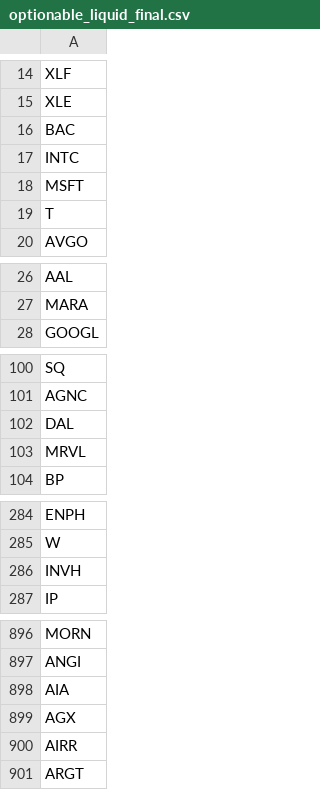
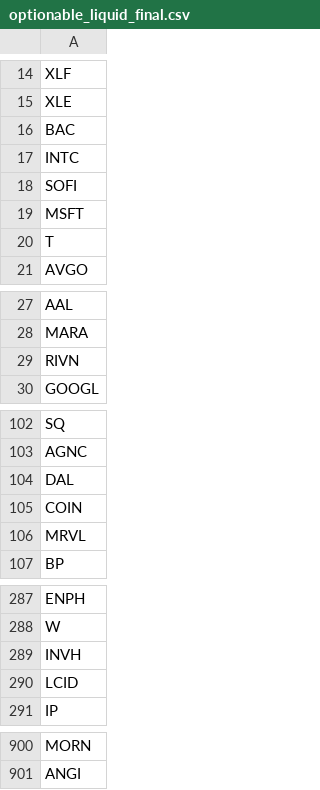
Before and after one commit to Lakers2481/kobe81_traderbot, a CSV file: data/universe/optionable_liquid_final.csv, drawn as a sheet; only a part is shown, gaps mark what is left out; removed rows and columns are numbered as before the commit, all else as after; the diff names each change by its address in the sheet, - before the commit and + after, or states it on an @@ line.

```diff
--- a/data/universe/optionable_liquid_final.csv
+++ b/data/universe/optionable_liquid_final.csv
+row 18: SOFI
+row 29: RIVN
+row 105: COIN
+row 290: LCID
-row 898: AIA
-row 899: AGX
-row 900: AIRR
-row 901: ARGT
```
